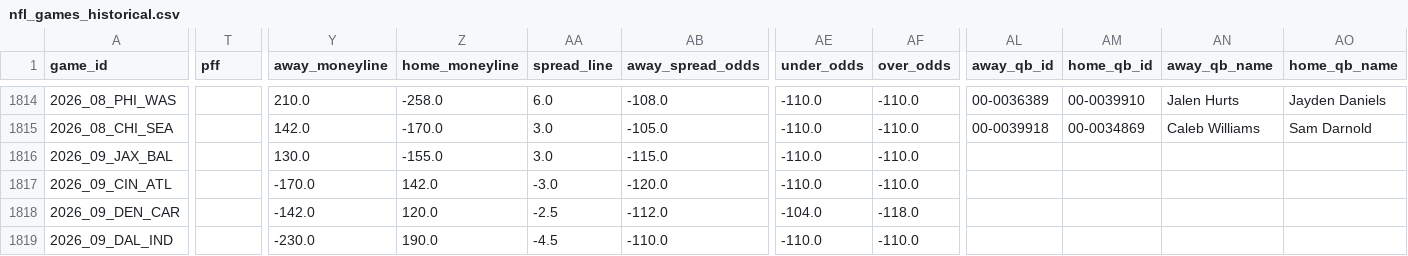
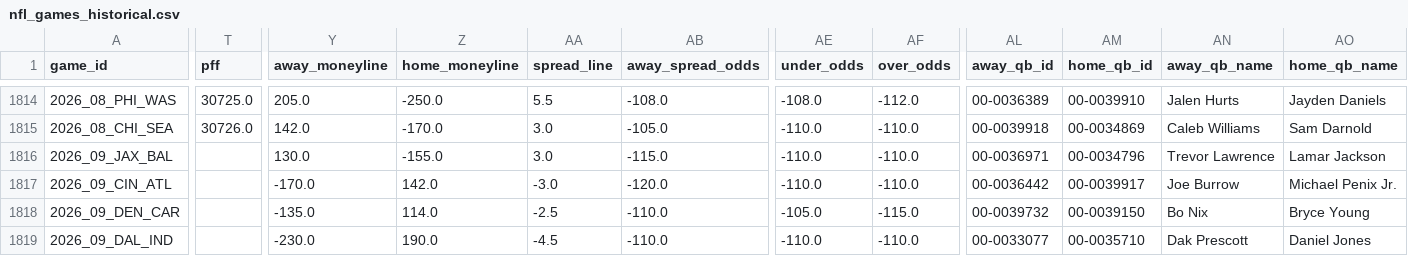
Before and after one commit to William-Bill1/nfl-predictions, a CSV file: data_files/nfl_games_historical.csv, drawn as a sheet; only a part is shown, gaps mark what is left out; the diff covers the shown part only; the diff names each change by its address in the sheet, - before the commit and + after, or states it on an @@ line.

```diff
--- a/data_files/nfl_games_historical.csv
+++ b/data_files/nfl_games_historical.csv
-T1814 (pff): (empty)
+T1814 (pff): 30725.0
-Y1814 (away_moneyline): 210.0
+Y1814 (away_moneyline): 205.0
-Z1814 (home_moneyline): -258.0
+Z1814 (home_moneyline): -250.0
-AA1814 (spread_line): 6.0
+AA1814 (spread_line): 5.5
-AE1814 (under_odds): -110.0
+AE1814 (under_odds): -108.0
-AF1814 (over_odds): -110.0
+AF1814 (over_odds): -112.0
-T1815 (pff): (empty)
+T1815 (pff): 30726.0
-AL1816 (away_qb_id): (empty)
+AL1816 (away_qb_id): 00-0036971
-AM1816 (home_qb_id): (empty)
+AM1816 (home_qb_id): 00-0034796
-AN1816 (away_qb_name): (empty)
+AN1816 (away_qb_name): Trevor Lawrence
-AO1816 (home_qb_name): (empty)
+AO1816 (home_qb_name): Lamar Jackson
-AL1817 (away_qb_id): (empty)
+AL1817 (away_qb_id): 00-0036442
-AM1817 (home_qb_id): (empty)
+AM1817 (home_qb_id): 00-0039917
-AN1817 (away_qb_name): (empty)
+AN1817 (away_qb_name): Joe Burrow
-AO1817 (home_qb_name): (empty)
+AO1817 (home_qb_name): Michael Penix Jr.
-Y1818 (away_moneyline): -142.0
+Y1818 (away_moneyline): -135.0
-Z1818 (home_moneyline): 120.0
+Z1818 (home_moneyline): 114.0
-AB1818 (away_spread_odds): -112.0
+AB1818 (away_spread_odds): -110.0
-AE1818 (under_odds): -104.0
+AE1818 (under_odds): -105.0
-AF1818 (over_odds): -118.0
+AF1818 (over_odds): -115.0
-AL1818 (away_qb_id): (empty)
+AL1818 (away_qb_id): 00-0039732
-AM1818 (home_qb_id): (empty)
+AM1818 (home_qb_id): 00-0039150
-AN1818 (away_qb_name): (empty)
+AN1818 (away_qb_name): Bo Nix
-AO1818 (home_qb_name): (empty)
+AO1818 (home_qb_name): Bryce Young
-AL1819 (away_qb_id): (empty)
+AL1819 (away_qb_id): 00-0033077
-AM1819 (home_qb_id): (empty)
+AM1819 (home_qb_id): 00-0035710
-AN1819 (away_qb_name): (empty)
+AN1819 (away_qb_name): Dak Prescott
-AO1819 (home_qb_name): (empty)
+AO1819 (home_qb_name): Daniel Jones
```
Also changed, not shown: 84 edited cells elsewhere in this file, 4 other files.
